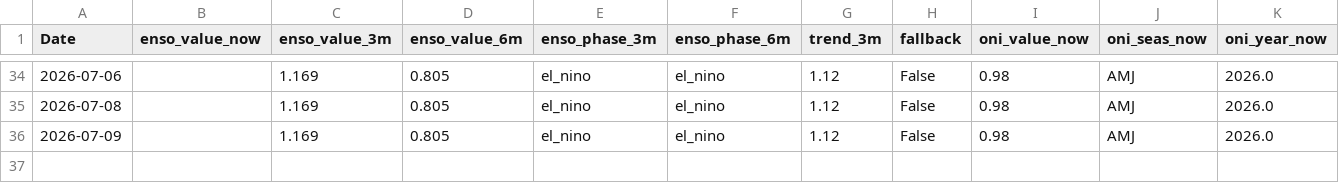
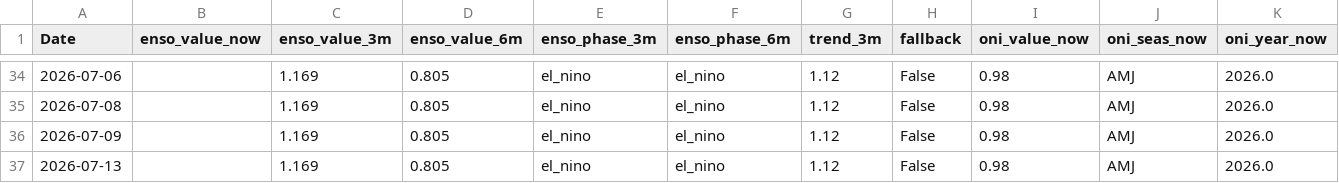
Before and after one commit to Nicotina712/agrocast, a CSV file: data/climate_forecast.csv, drawn as a sheet; only a part is shown, gaps mark what is left out; rows hold the shown columns only; the diff names each change by its address in the sheet, - before the commit and + after, or states it on an @@ line.

```diff
--- a/data/climate_forecast.csv
+++ b/data/climate_forecast.csv
+row 37: 2026-07-13 |  | 1.169 | 0.805 | el_nino | el_nino | 1.12 | False | 0.98 | AMJ | 2026.0
```
Also changed, not shown: artifacts/event_memory.csv, artifacts/shock_catalog.csv, 57 other files.
